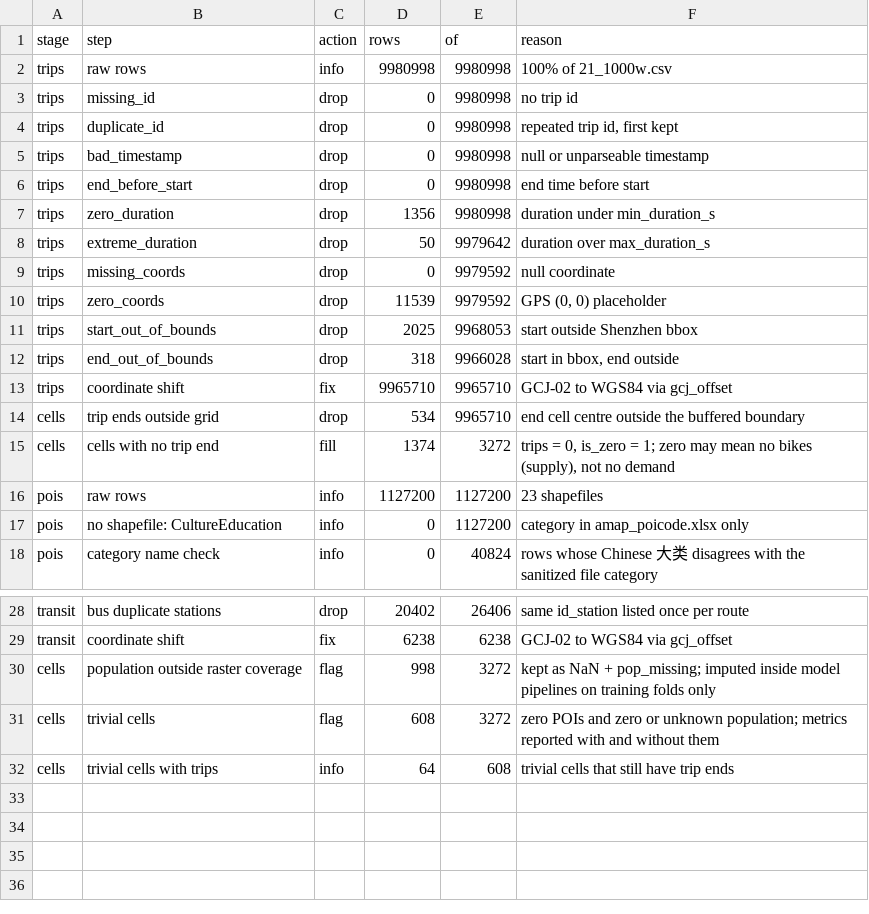
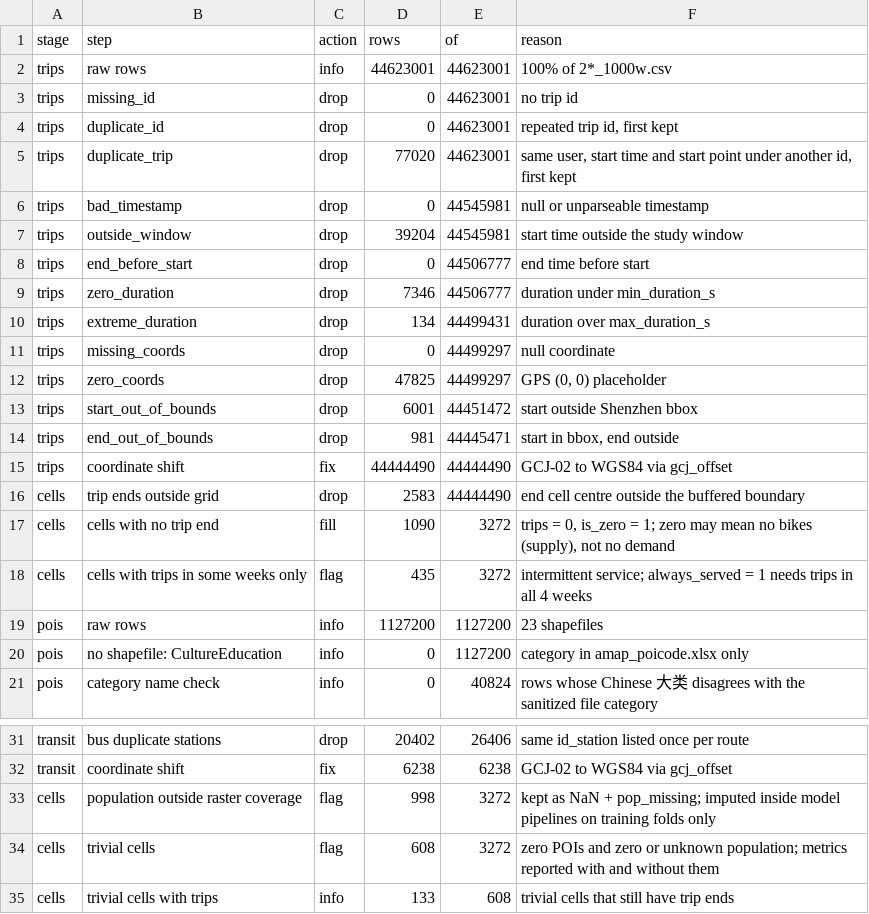
Before and after one commit to sbhattap/biketrips, a CSV file: results/drop_log.csv, drawn as a sheet; only a part is shown, gaps mark what is left out.

```diff
--- a/results/drop_log.csv
+++ b/results/drop_log.csv
@@ -1,16 +1,19 @@
 stage,step,action,rows,of,reason
-trips,raw rows,info,9980998,9980998,100% of 21_1000w.csv
-trips,missing_id,drop,0,9980998,no trip id
-trips,duplicate_id,drop,0,9980998,"repeated trip id, first kept"
-trips,bad_timestamp,drop,0,9980998,null or unparseable timestamp
-trips,end_before_start,drop,0,9980998,end time before start
-trips,zero_duration,drop,1356,9980998,duration under min_duration_s
-trips,extreme_duration,drop,50,9979642,duration over max_duration_s
-trips,missing_coords,drop,0,9979592,null coordinate
-trips,zero_coords,drop,11539,9979592,"GPS (0, 0) placeholder"
-trips,start_out_of_bounds,drop,2025,9968053,start outside Shenzhen bbox
-trips,end_out_of_bounds,drop,318,9966028,"start in bbox, end outside"
-trips,coordinate shift,fix,9965710,9965710,GCJ-02 to WGS84 via gcj_offset
-cells,trip ends outside grid,drop,534,9965710,end cell centre outside the buffered boundary
-cells,cells with no trip end,fill,1374,3272,"trips = 0, is_zero = 1; zero may mean no bikes (supply), not no demand"
+trips,raw rows,info,44623001,44623001,100% of 2*_1000w.csv
+trips,missing_id,drop,0,44623001,no trip id
+trips,duplicate_id,drop,0,44623001,"repeated trip id, first kept"
+trips,duplicate_trip,drop,77020,44623001,"same user, start time and start point under another id, first kept"
+trips,bad_timestamp,drop,0,44545981,null or unparseable timestamp
+trips,outside_window,drop,39204,44545981,start time outside the study window
+trips,end_before_start,drop,0,44506777,end time before start
+trips,zero_duration,drop,7346,44506777,duration under min_duration_s
+trips,extreme_duration,drop,134,44499431,duration over max_duration_s
+trips,missing_coords,drop,0,44499297,null coordinate
+trips,zero_coords,drop,47825,44499297,"GPS (0, 0) placeholder"
+trips,start_out_of_bounds,drop,6001,44451472,start outside Shenzhen bbox
+trips,end_out_of_bounds,drop,981,44445471,"start in bbox, end outside"
+trips,coordinate shift,fix,44444490,44444490,GCJ-02 to WGS84 via gcj_offset
+cells,trip ends outside grid,drop,2583,44444490,end cell centre outside the buffered boundary
+cells,cells with no trip end,fill,1090,3272,"trips = 0, is_zero = 1; zero may mean no bikes (supply), not no demand"
+cells,cells with trips in some weeks only,flag,435,3272,intermittent service; always_served = 1 needs trips in all 4 weeks
 pois,raw rows,info,1127200,1127200,23 shapefiles
@@ -31,2 +34,2 @@ cells,population outside raster coverage,flag,998,3272,kept as NaN + pop_missing
 cells,trivial cells,flag,608,3272,zero POIs and zero or unknown population; metrics reported with and without them
-cells,trivial cells with trips,info,64,608,trivial cells that still have trip ends
+cells,trivial cells with trips,info,133,608,trivial cells that still have trip ends
```
Also changed, not shown: results/predictions.csv, results/xgb_importance.csv, 20 other files.
